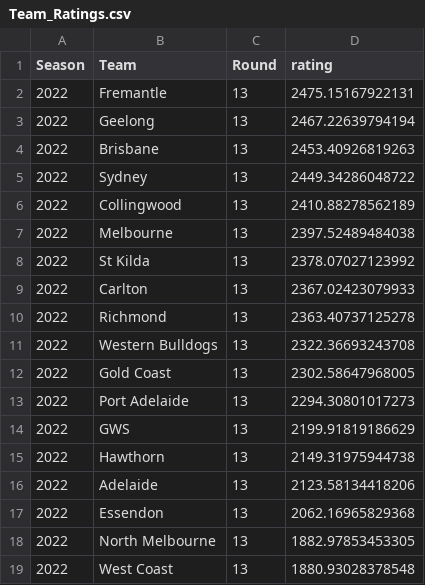
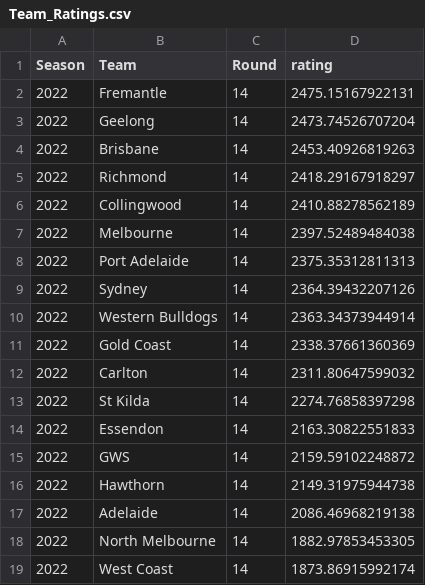
Before and after one commit to mitch-mooney/AFL_Predictions, a CSV file: csv_files/Team_Ratings.csv, drawn as a sheet.

```diff
--- a/csv_files/Team_Ratings.csv
+++ b/csv_files/Team_Ratings.csv
@@ -1,19 +1,19 @@
 "Season","Team","Round","rating"
-2022,"Fremantle",13,2475.15167922131
-2022,"Geelong",13,2467.22639794194
-2022,"Brisbane",13,2453.40926819263
-2022,"Sydney",13,2449.34286048722
-2022,"Collingwood",13,2410.88278562189
-2022,"Melbourne",13,2397.52489484038
-2022,"St Kilda",13,2378.07027123992
-2022,"Carlton",13,2367.02423079933
-2022,"Richmond",13,2363.40737125278
-2022,"Western Bulldogs",13,2322.36693243708
-2022,"Gold Coast",13,2302.58647968005
-2022,"Port Adelaide",13,2294.30801017273
-2022,"GWS",13,2199.91819186629
-2022,"Hawthorn",13,2149.31975944738
-2022,"Adelaide",13,2123.58134418206
-2022,"Essendon",13,2062.16965829368
-2022,"North Melbourne",13,1882.97853453305
-2022,"West Coast",13,1880.93028378548
+2022,"Fremantle",14,2475.15167922131
+2022,"Geelong",14,2473.74526707204
+2022,"Brisbane",14,2453.40926819263
+2022,"Richmond",14,2418.29167918297
+2022,"Collingwood",14,2410.88278562189
+2022,"Melbourne",14,2397.52489484038
+2022,"Port Adelaide",14,2375.35312811313
+2022,"Sydney",14,2364.39432207126
+2022,"Western Bulldogs",14,2363.34373944914
+2022,"Gold Coast",14,2338.37661360369
+2022,"Carlton",14,2311.80647599032
+2022,"St Kilda",14,2274.76858397298
+2022,"Essendon",14,2163.30822551833
+2022,"GWS",14,2159.59102248872
+2022,"Hawthorn",14,2149.31975944738
+2022,"Adelaide",14,2086.46968219138
+2022,"North Melbourne",14,1882.97853453305
+2022,"West Coast",14,1873.86915992174
```
Also changed, not shown: csv_files/betting_odds.csv, csv_files/round_predictions.csv, 1 other file.
